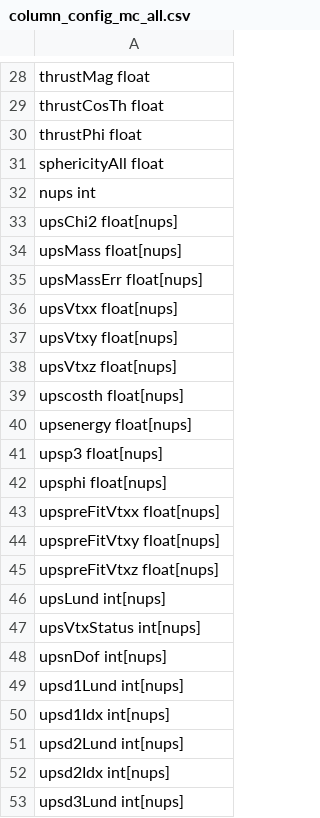
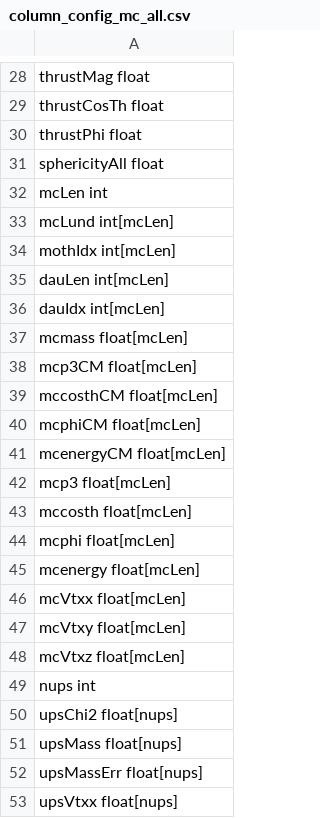
Before and after one commit to yli5/root2postgresdb, a CSV file: darkphoton/example/column_config_mc_all.csv, drawn as a sheet; only a part is shown, gaps mark what is left out; the shorter side is filled out with more unchanged rows.

Commit message:
Add mc data

```diff
--- a/darkphoton/example/column_config_mc_all.csv
+++ b/darkphoton/example/column_config_mc_all.csv
@@ -31,2 +31,19 @@ thrustPhi float
 sphericityAll float
+mcLen int
+mcLund int[mcLen]
+mothIdx int[mcLen]
+dauLen int[mcLen]
+dauIdx int[mcLen]
+mcmass float[mcLen]
+mcp3CM float[mcLen]
+mccosthCM float[mcLen]
+mcphiCM float[mcLen]
+mcenergyCM float[mcLen]
+mcp3 float[mcLen]
+mccosth float[mcLen]
+mcphi float[mcLen]
+mcenergy float[mcLen]
+mcVtxx float[mcLen]
+mcVtxy float[mcLen]
+mcVtxz float[mcLen]
 nups int
```
